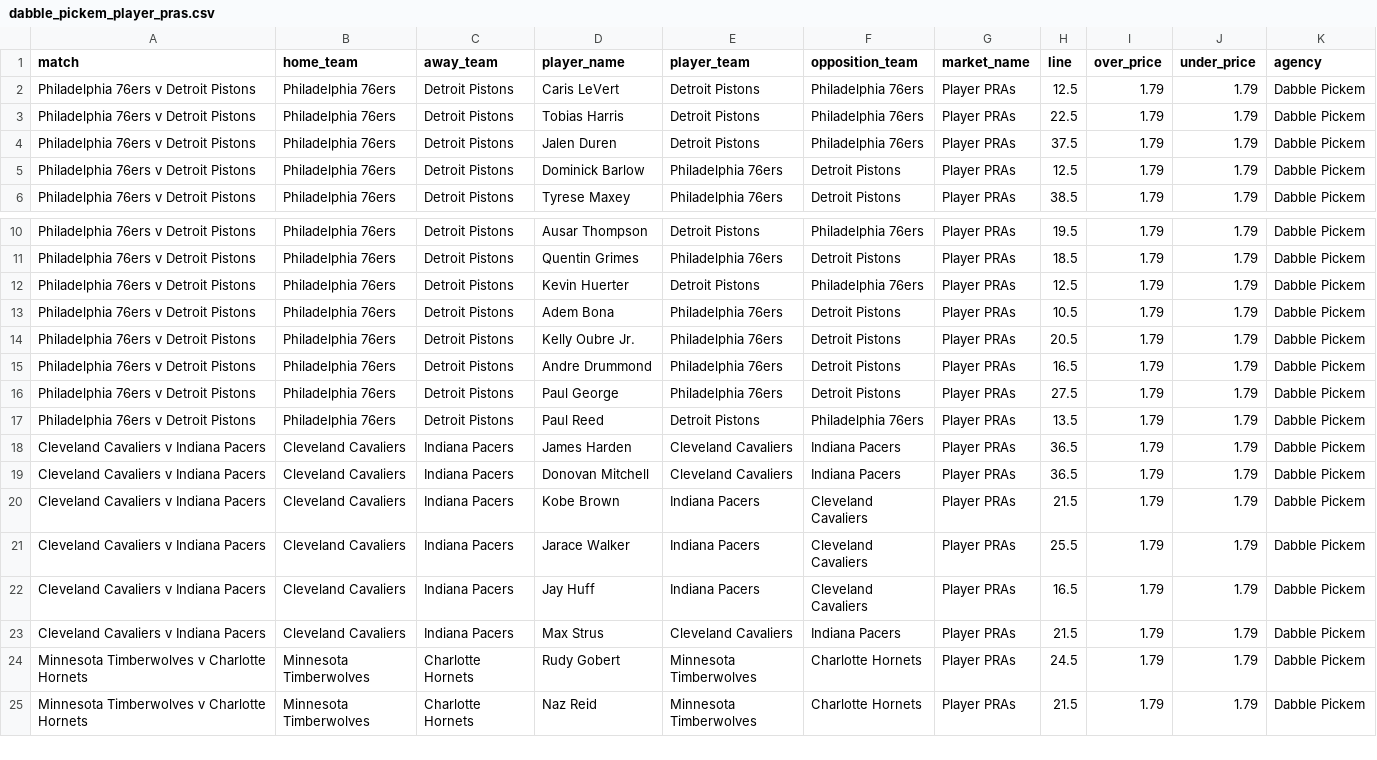
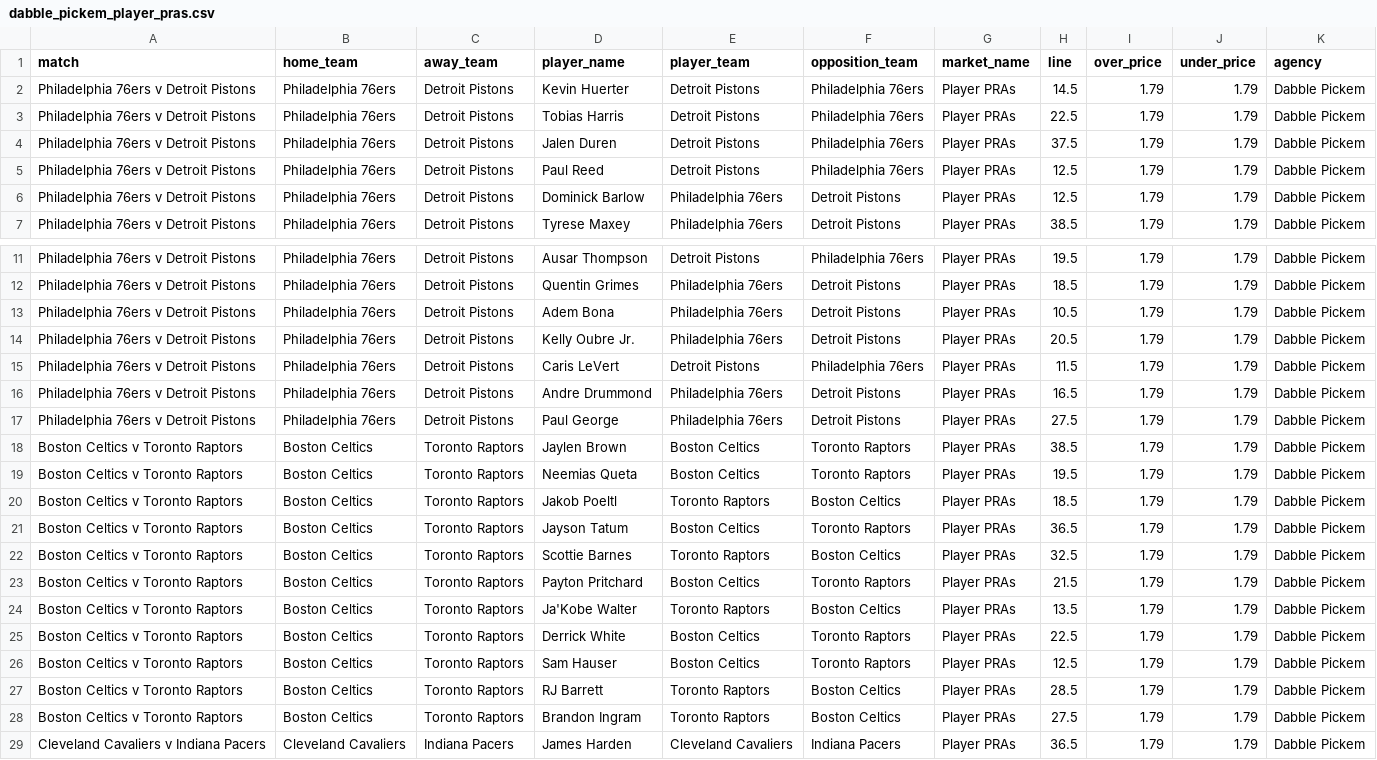
Before and after one commit to jamesbrown1417/NBA, a CSV file: Data/scraped_odds/dabble_pickem_player_pras.csv, drawn as a sheet; only a part is shown, gaps mark what is left out; the shorter side is filled out with more unchanged rows.

```diff
--- a/Data/scraped_odds/dabble_pickem_player_pras.csv
+++ b/Data/scraped_odds/dabble_pickem_player_pras.csv
@@ -1,5 +1,6 @@
 match,home_team,away_team,player_name,player_team,opposition_team,market_name,line,over_price,under_price,agency
-Philadelphia 76ers v Detroit Pistons,Philadelphia 76ers,Detroit Pistons,Caris LeVert,Detroit Pistons,Philadelphia 76ers,Player PRAs,12.5,1.79,1.79,Dabble Pickem
+Philadelphia 76ers v Detroit Pistons,Philadelphia 76ers,Detroit Pistons,Kevin Huerter,Detroit Pistons,Philadelphia 76ers,Player PRAs,14.5,1.79,1.79,Dabble Pickem
 Philadelphia 76ers v Detroit Pistons,Philadelphia 76ers,Detroit Pistons,Tobias Harris,Detroit Pistons,Philadelphia 76ers,Player PRAs,22.5,1.79,1.79,Dabble Pickem
 Philadelphia 76ers v Detroit Pistons,Philadelphia 76ers,Detroit Pistons,Jalen Duren,Detroit Pistons,Philadelphia 76ers,Player PRAs,37.5,1.79,1.79,Dabble Pickem
+Philadelphia 76ers v Detroit Pistons,Philadelphia 76ers,Detroit Pistons,Paul Reed,Detroit Pistons,Philadelphia 76ers,Player PRAs,12.5,1.79,1.79,Dabble Pickem
 Philadelphia 76ers v Detroit Pistons,Philadelphia 76ers,Detroit Pistons,Dominick Barlow,Philadelphia 76ers,Detroit Pistons,Player PRAs,12.5,1.79,1.79,Dabble Pickem
@@ -11,8 +12,18 @@ Philadelphia 76ers v Detroit Pistons,Philadelphia 76ers,Detroit Pistons,Ausar Th
 Philadelphia 76ers v Detroit Pistons,Philadelphia 76ers,Detroit Pistons,Quentin Grimes,Philadelphia 76ers,Detroit Pistons,Player PRAs,18.5,1.79,1.79,Dabble Pickem
-Philadelphia 76ers v Detroit Pistons,Philadelphia 76ers,Detroit Pistons,Kevin Huerter,Detroit Pistons,Philadelphia 76ers,Player PRAs,12.5,1.79,1.79,Dabble Pickem
 Philadelphia 76ers v Detroit Pistons,Philadelphia 76ers,Detroit Pistons,Adem Bona,Philadelphia 76ers,Detroit Pistons,Player PRAs,10.5,1.79,1.79,Dabble Pickem
 Philadelphia 76ers v Detroit Pistons,Philadelphia 76ers,Detroit Pistons,Kelly Oubre Jr.,Philadelphia 76ers,Detroit Pistons,Player PRAs,20.5,1.79,1.79,Dabble Pickem
+Philadelphia 76ers v Detroit Pistons,Philadelphia 76ers,Detroit Pistons,Caris LeVert,Detroit Pistons,Philadelphia 76ers,Player PRAs,11.5,1.79,1.79,Dabble Pickem
 Philadelphia 76ers v Detroit Pistons,Philadelphia 76ers,Detroit Pistons,Andre Drummond,Philadelphia 76ers,Detroit Pistons,Player PRAs,16.5,1.79,1.79,Dabble Pickem
 Philadelphia 76ers v Detroit Pistons,Philadelphia 76ers,Detroit Pistons,Paul George,Philadelphia 76ers,Detroit Pistons,Player PRAs,27.5,1.79,1.79,Dabble Pickem
-Philadelphia 76ers v Detroit Pistons,Philadelphia 76ers,Detroit Pistons,Paul Reed,Detroit Pistons,Philadelphia 76ers,Player PRAs,13.5,1.79,1.79,Dabble Pickem
+Boston Celtics v Toronto Raptors,Boston Celtics,Toronto Raptors,Jaylen Brown,Boston Celtics,Toronto Raptors,Player PRAs,38.5,1.79,1.79,Dabble Pickem
+Boston Celtics v Toronto Raptors,Boston Celtics,Toronto Raptors,Neemias Queta,Boston Celtics,Toronto Raptors,Player PRAs,19.5,1.79,1.79,Dabble Pickem
+Boston Celtics v Toronto Raptors,Boston Celtics,Toronto Raptors,Jakob Poeltl,Toronto Raptors,Boston Celtics,Player PRAs,18.5,1.79,1.79,Dabble Pickem
+Boston Celtics v Toronto Raptors,Boston Celtics,Toronto Raptors,Jayson Tatum,Boston Celtics,Toronto Raptors,Player PRAs,36.5,1.79,1.79,Dabble Pickem
+Boston Celtics v Toronto Raptors,Boston Celtics,Toronto Raptors,Scottie Barnes,Toronto Raptors,Boston Celtics,Player PRAs,32.5,1.79,1.79,Dabble Pickem
+Boston Celtics v Toronto Raptors,Boston Celtics,Toronto Raptors,Payton Pritchard,Boston Celtics,Toronto Raptors,Player PRAs,21.5,1.79,1.79,Dabble Pickem
+Boston Celtics v Toronto Raptors,Boston Celtics,Toronto Raptors,Ja'Kobe Walter,Toronto Raptors,Boston Celtics,Player PRAs,13.5,1.79,1.79,Dabble Pickem
+Boston Celtics v Toronto Raptors,Boston Celtics,Toronto Raptors,Derrick White,Boston Celtics,Toronto Raptors,Player PRAs,22.5,1.79,1.79,Dabble Pickem
+Boston Celtics v Toronto Raptors,Boston Celtics,Toronto Raptors,Sam Hauser,Boston Celtics,Toronto Raptors,Player PRAs,12.5,1.79,1.79,Dabble Pickem
+Boston Celtics v Toronto Raptors,Boston Celtics,Toronto Raptors,RJ Barrett,Toronto Raptors,Boston Celtics,Player PRAs,28.5,1.79,1.79,Dabble Pickem
+Boston Celtics v Toronto Raptors,Boston Celtics,Toronto Raptors,Brandon Ingram,Toronto Raptors,Boston Celtics,Player PRAs,27.5,1.79,1.79,Dabble Pickem
 Cleveland Cavaliers v Indiana Pacers,Cleveland Cavaliers,Indiana Pacers,James Harden,Cleveland Cavaliers,Indiana Pacers,Player PRAs,36.5,1.79,1.79,Dabble Pickem
```
Also changed, not shown: Data/scraped_odds/dabble_pickem_player_points.csv, Data/scraped_odds/dabble_pickem_player_rebounds.csv, 43 other files.
